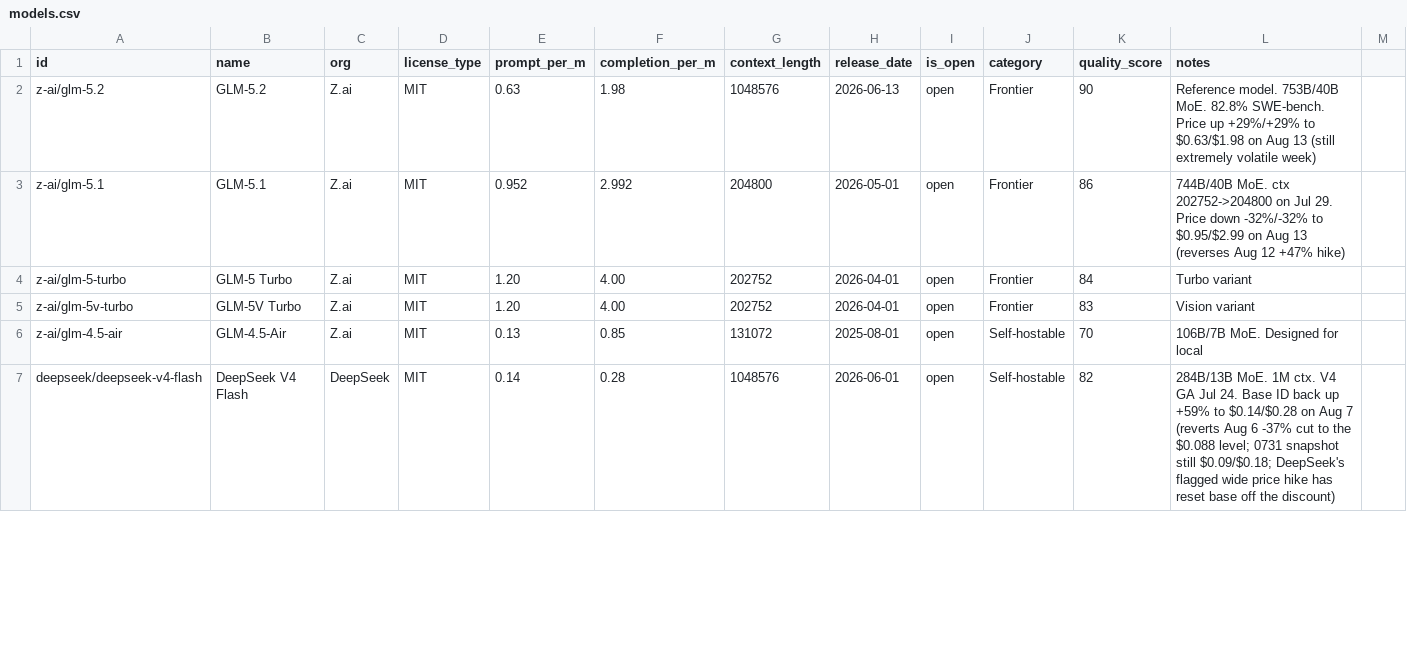
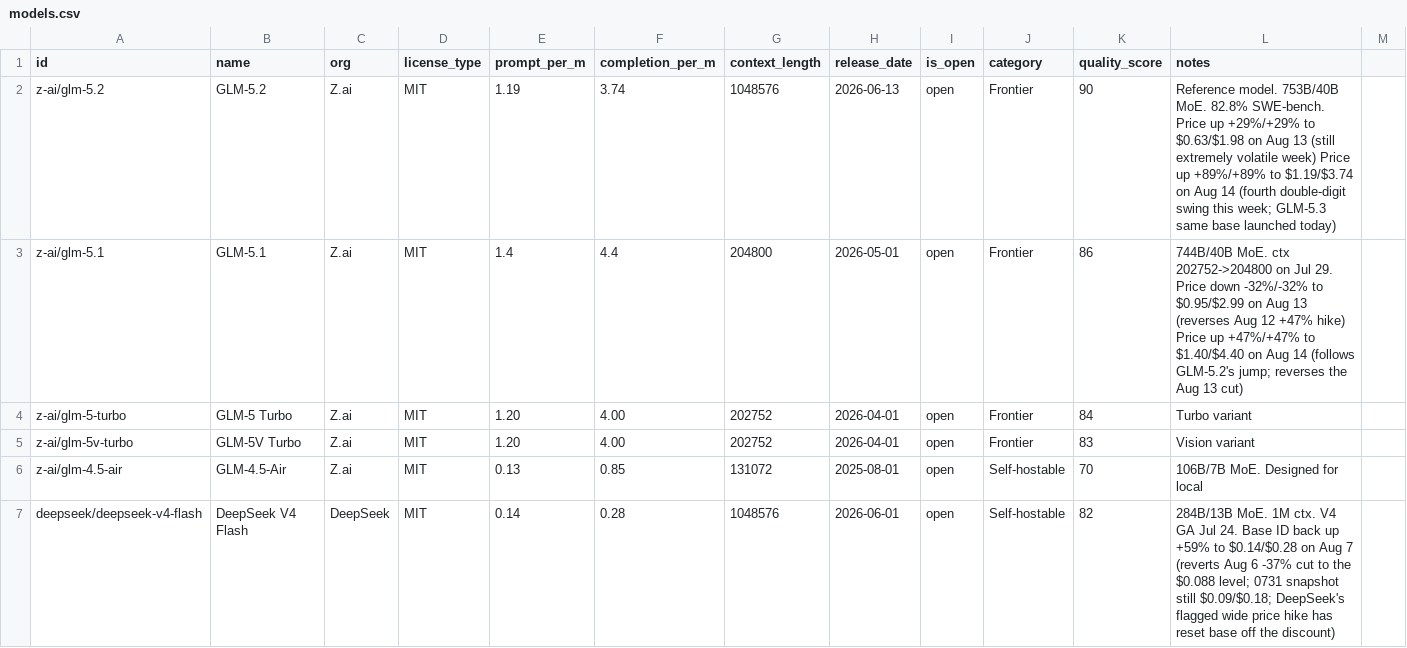
Before and after one commit to startakovsky/llm-model-tracker, a CSV file: models.csv, drawn as a sheet; only a part is shown; the diff covers the shown part only.

```diff
--- a/models.csv
+++ b/models.csv
@@ -2,2 +2,2 @@ id,name,org,license_type,prompt_per_m,completion_per_m,context_length,release_da
-z-ai/glm-5.2,GLM-5.2,Z.ai,MIT,0.63,1.98,1048576,2026-06-13,open,Frontier,90,Reference model. 753B/40B MoE. 82.8% SWE-bench. Price up +29%/+29% to $0.63/$1.98 on Aug 13 (still extremely volatile week),
-z-ai/glm-5.1,GLM-5.1,Z.ai,MIT,0.952,2.992,204800,2026-05-01,open,Frontier,86,744B/40B MoE. ctx 202752->204800 on Jul 29. Price down -32%/-32% to $0.95/$2.99 on Aug 13 (reverses Aug 12 +47% hike),
+z-ai/glm-5.2,GLM-5.2,Z.ai,MIT,1.19,3.74,1048576,2026-06-13,open,Frontier,90,Reference model. 753B/40B MoE. 82.8% SWE-bench. Price up +29%/+29% to $0.63/$1.98 on Aug 13 (still extremely volatile week) Price up +89%/+89% to $1.19/$3.74 on Aug 14 (fourth double-digit swing this week; GLM-5.3 same base launched today)
+z-ai/glm-5.1,GLM-5.1,Z.ai,MIT,1.4,4.4,204800,2026-05-01,open,Frontier,86,744B/40B MoE. ctx 202752->204800 on Jul 29. Price down -32%/-32% to $0.95/$2.99 on Aug 13 (reverses Aug 12 +47% hike) Price up +47%/+47% to $1.40/$4.40 on Aug 14 (follows GLM-5.2's jump; reverses the Aug 13 cut)
```
Also changed, not shown: 3 added rows and 13 edited cells elsewhere in this file, 12 other files.
